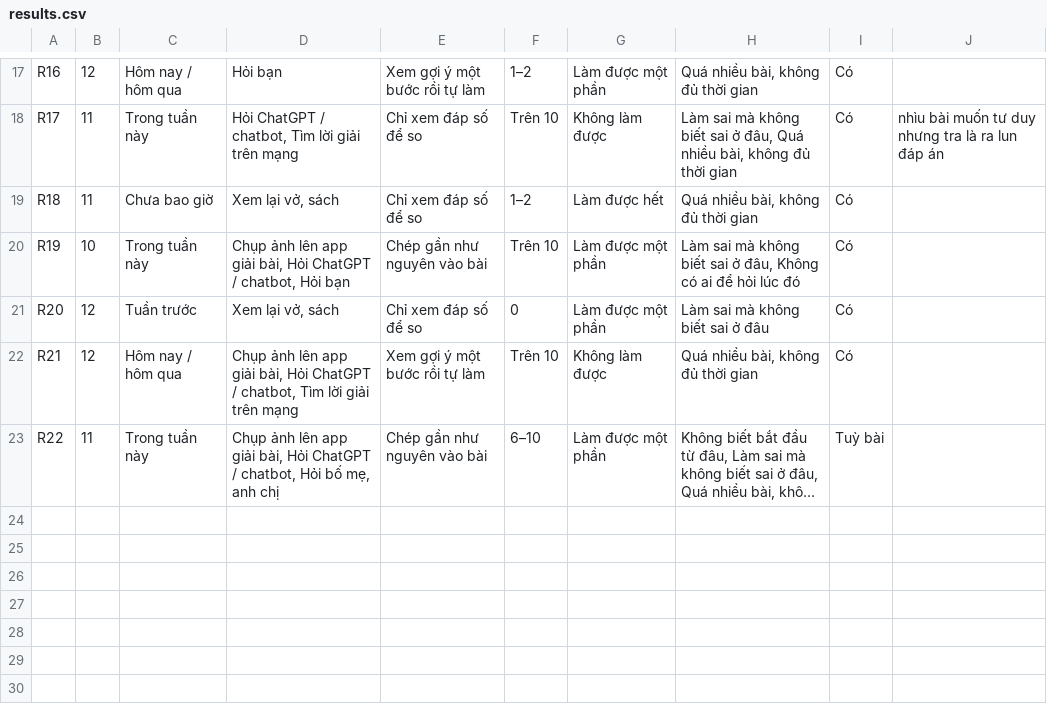
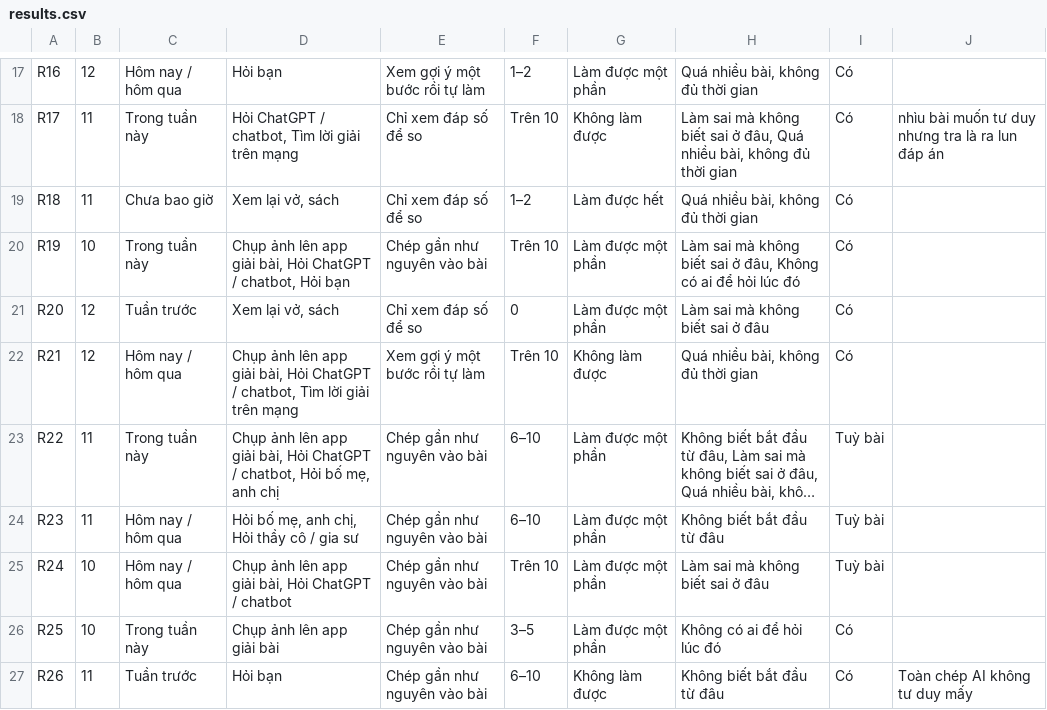
Before and after one commit to Neronmen/K5-Day15-L3B-Neronmen, a CSV file: evidence/survey/results.csv, drawn as a sheet; only a part is shown, gaps mark what is left out; long unchanged cells end in …; the diff names each change by its address in the sheet, - before the commit and + after, or states it on an @@ line.

```diff
--- a/evidence/survey/results.csv
+++ b/evidence/survey/results.csv
+row 24: R23 | 11 | Hôm nay / hôm qua | Hỏi bố mẹ, anh chị, Hỏi thầy cô / gia sư | Chép gần như nguyên vào bài | 6–10 | Làm được một phần | Không biết bắt đầu từ đâu | Tuỳ bài
+row 25: R24 | 10 | Hôm nay / hôm qua | Chụp ảnh lên app giải bài, Hỏi ChatGPT / chatbot | Chép gần như nguyên vào bài | Trên 10 | Làm được một phần | Làm sai mà không biết sai ở đâu | Tuỳ bài
+row 26: R25 | 10 | Trong tuần này | Chụp ảnh lên app giải bài | Chép gần như nguyên vào bài | 3–5 | Làm được một phần | Không có ai để hỏi lúc đó | Có
+row 27: R26 | 11 | Tuần trước | Hỏi bạn | Chép gần như nguyên vào bài | 6–10 | Không làm được | Không biết bắt đầu từ đâu | Có | Toàn chép AI không tư duy mấy
```
Also changed, not shown: 2 other files.
